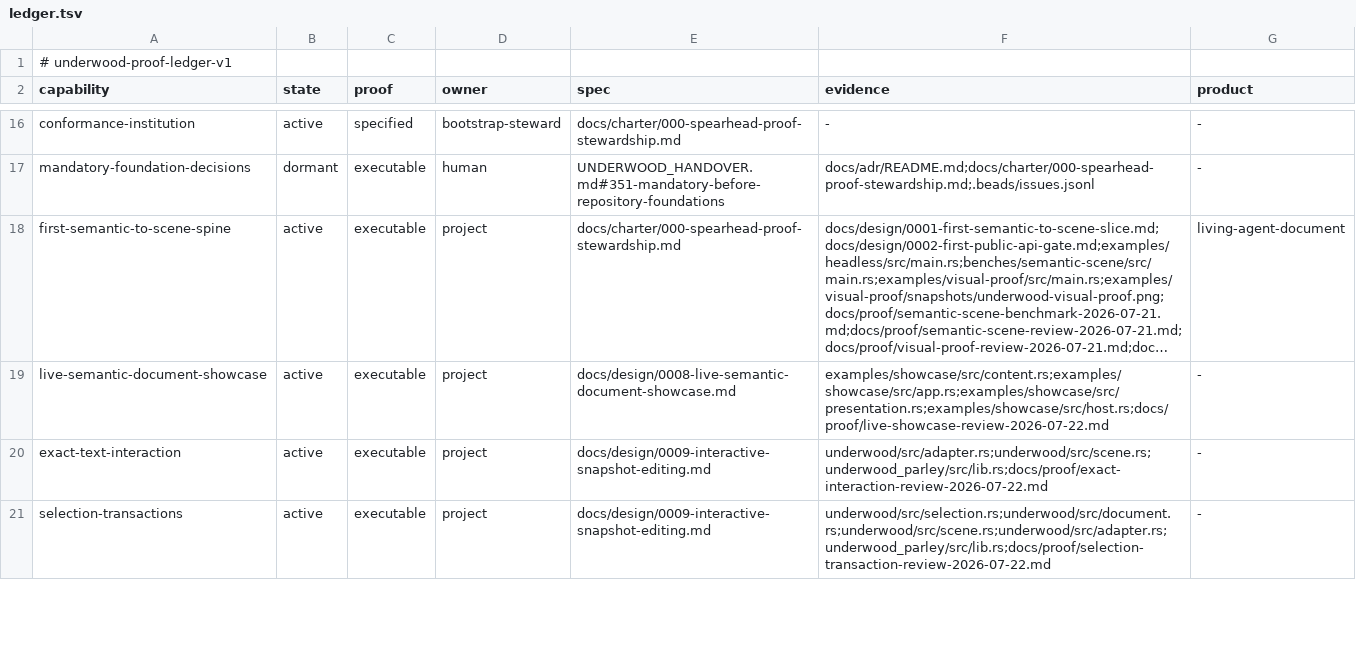
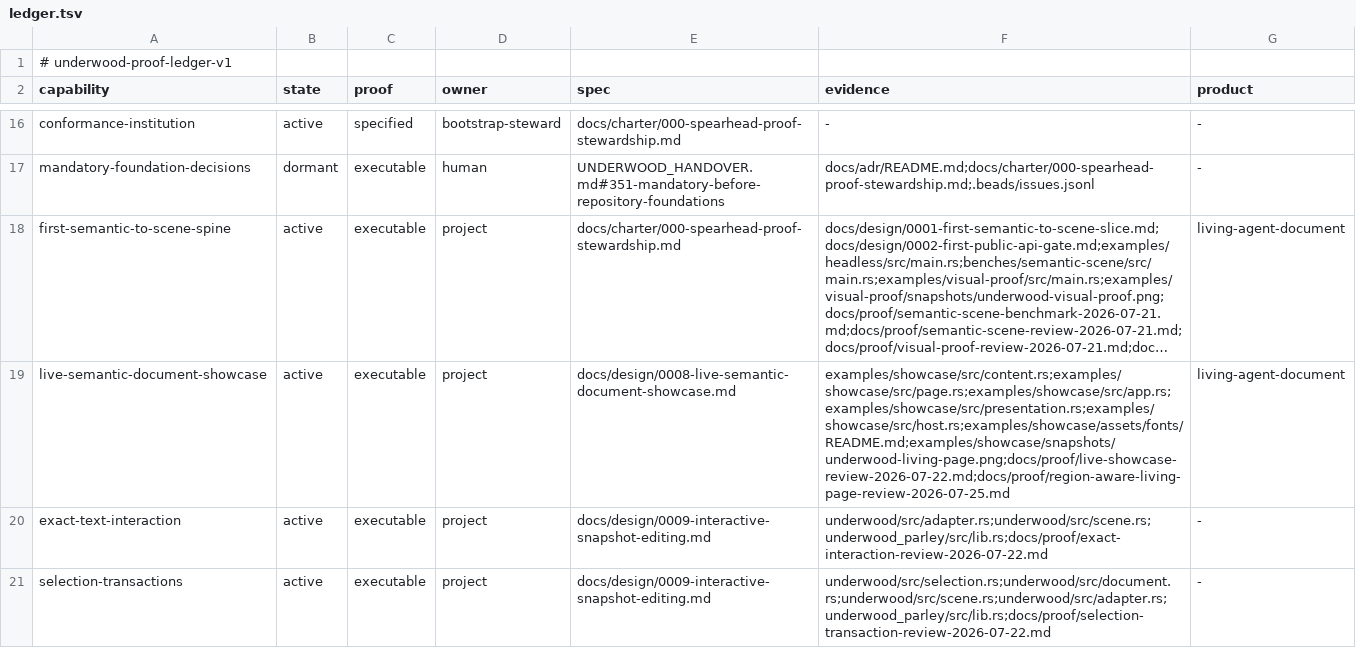
Before and after one commit to forest-rs/underwood, a TSV file: docs/proof/ledger.tsv, drawn as a sheet; only a part is shown, gaps mark what is left out; long unchanged cells end in …; the diff names each change by its address in the sheet, - before the commit and + after, or states it on an @@ line.

Commit message:
Product-prove the region-aware living page
Turn the native showcase into one executable proof of the complete reusable text path: source-complete whitespace projection, replayable `RegionFlow`, regional CJK policy, retained preparation, interaction, and guided diagnostics all consume the same semantic document and portable scene.

Keep visible columns genuinely bounded while giving overflow a separate continuation region, so edits report `CLIPPED` instead of failing with `Preparation (InvalidOutput)`. Pin official Noto CJK JP/SC/KR subsets so multilingual evidence uses the intended regional glyph designs, and commit a bundled-font pixel artifact for deterministic review.

```diff
--- a/docs/proof/ledger.tsv
+++ b/docs/proof/ledger.tsv
-F19 (evidence): examples/showcase/src/content.rs;examples/showcase/src/app.rs;examples/showcase/src/presentation.rs;examples/showcase/src/host.rs;docs/proof/live-showcase-review-2026-07-22.md
+F19 (evidence): examples/showcase/src/content.rs;examples/showcase/src/page.rs;examples/showcase/src/app.rs;examples/showcase/src/presentation.rs;examples/showcase/src/host.rs;examples/showcase/assets/fonts/README.md;examples/showcase/snapshots/underwood-living-page.png;docs/proof/live-showcase-review-2026-07-22.md;docs/proof/region-aware-living-page-review-2026-07-25.md
-G19 (product): -
+G19 (product): living-agent-document
```
Also changed, not shown: 20 other files.
